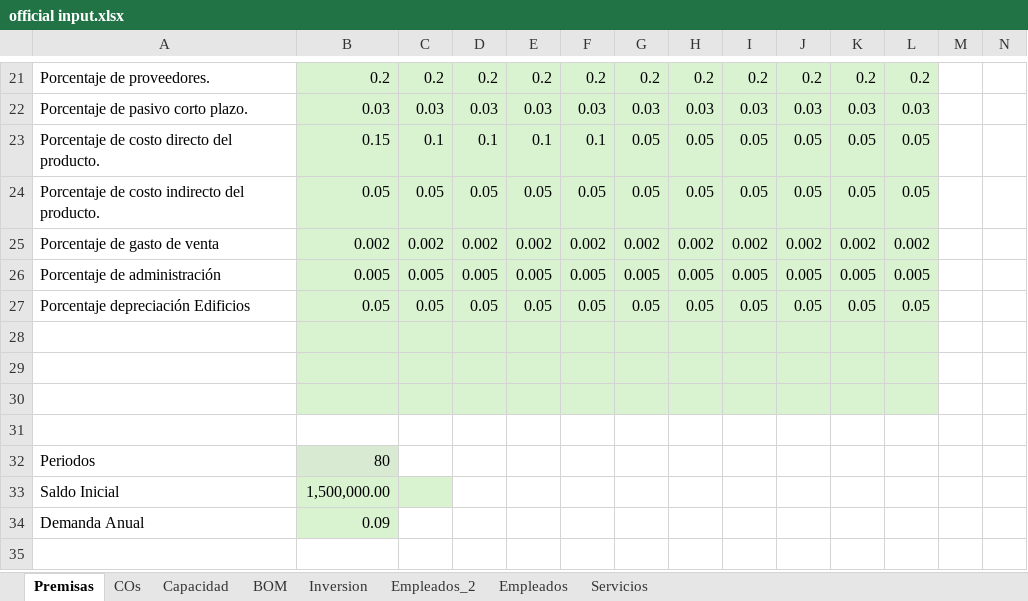
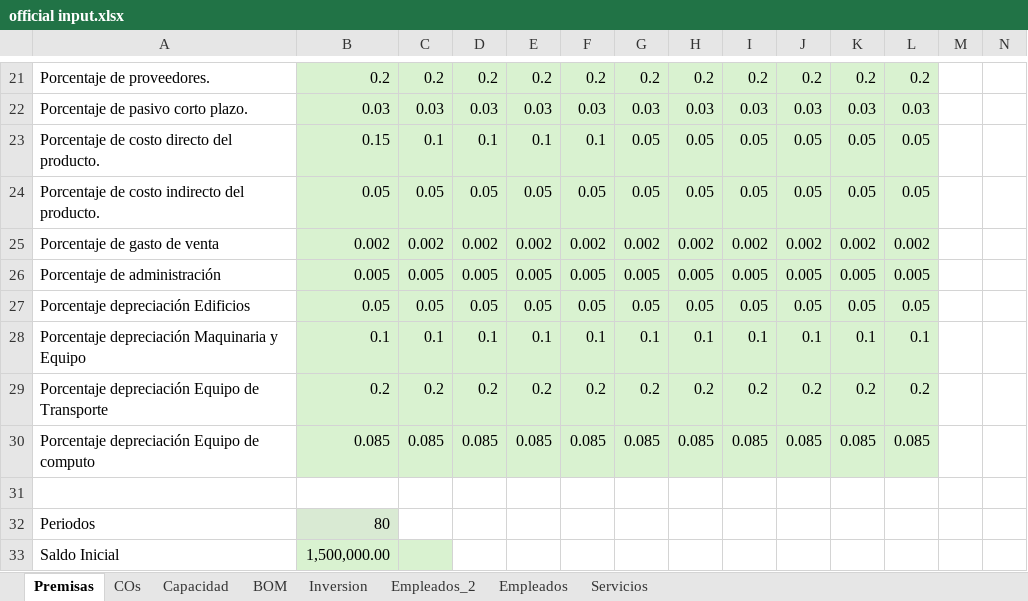
Before and after one commit to famchiyaque/TecBooks_V2, an Excel workbook: official input.xlsx, sheet Premisas, drawn as a sheet; only a part is shown, gaps mark what is left out; the shorter side is filled out with more unchanged rows; values as stored, in another font and other column widths than the file's, no borders; rows hold the shown columns only; the diff names each change by its address in the sheet, - before the commit and + after, or states it on an @@ line.

```diff
--- a/official input.xlsx (sheet Premisas)
+++ b/official input.xlsx (sheet Premisas)
-row 28: (empty)
+row 28: Porcentaje depreciación Maquinaria y Equipo | 0.1 | 0.1 | 0.1 | 0.1 | 0.1 | 0.1 | 0.1 | 0.1 | 0.1 | 0.1 | 0.1
-row 29: (empty)
+row 29: Porcentaje depreciación Equipo de Transporte | 0.2 | 0.2 | 0.2 | 0.2 | 0.2 | 0.2 | 0.2 | 0.2 | 0.2 | 0.2 | 0.2
-row 30: (empty)
+row 30: Porcentaje depreciación Equipo de computo | 0.085 | 0.085 | 0.085 | 0.085 | 0.085 | 0.085 | 0.085 | 0.085 | 0.085 | 0.085 | 0.085
```
Also changed, not shown: public/official-input-template.xlsx.
